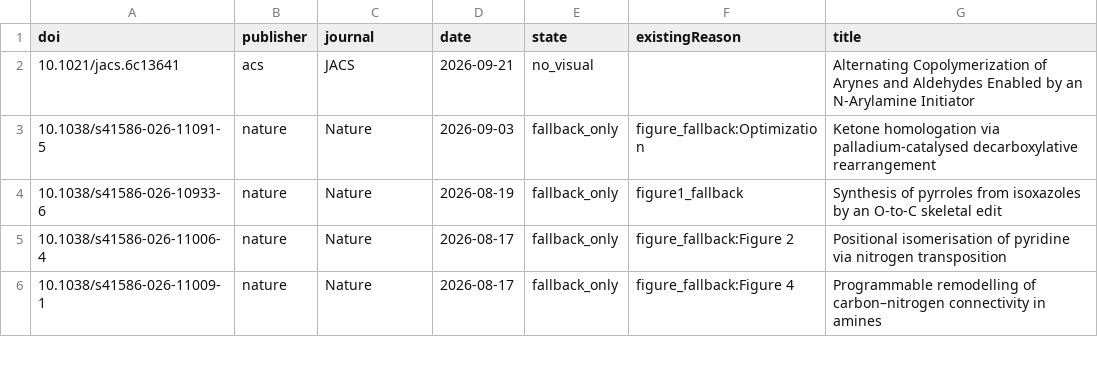
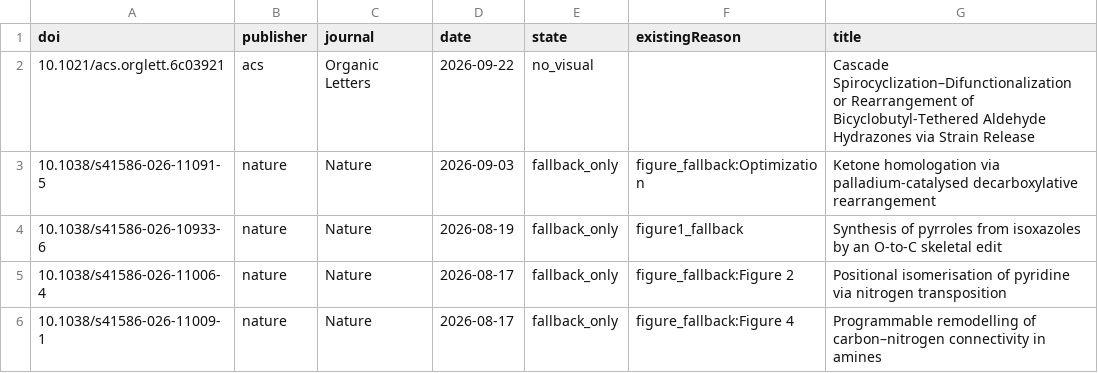
Before and after one commit to zhou526316-sys/organic-synthesis-gallery, a CSV file: toc-collector/queues/toc-demand-all.csv, drawn as a sheet; only a part is shown.

```diff
--- a/toc-collector/queues/toc-demand-all.csv
+++ b/toc-collector/queues/toc-demand-all.csv
@@ -1,3 +1,3 @@
 doi,publisher,journal,date,state,existingReason,title
-10.1021/jacs.6c13641,acs,JACS,2026-09-21,no_visual,,Alternating Copolymerization of Arynes and Aldehydes Enabled by an N-Arylamine Initiator
+10.1021/acs.orglett.6c03921,acs,Organic Letters,2026-09-22,no_visual,,Cascade Spirocyclization–Difunctionalization or Rearrangement of Bicyclobutyl-Tethered Aldehyde Hydrazones via Strain Release
 10.1038/s41586-026-11091-5,nature,Nature,2026-09-03,fallback_only,figure_fallback:Optimization,Ketone homologation via palladium-catalysed decarboxylative rearrangement
```
Also changed, not shown: 6 other files.
